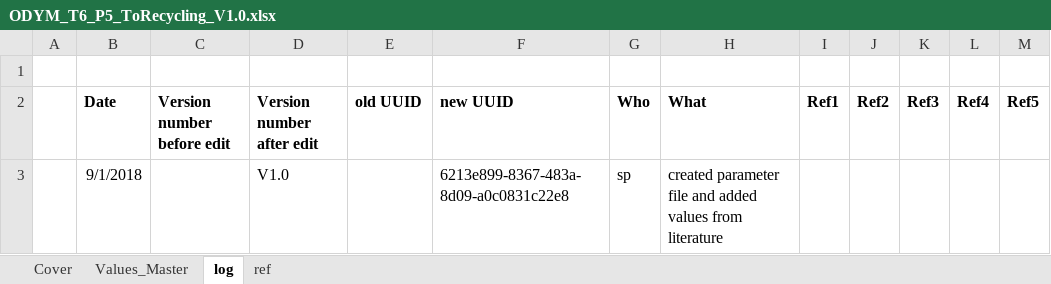
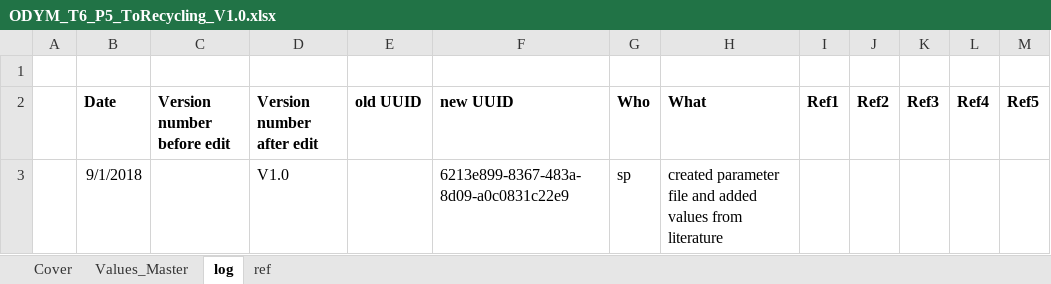
Before and after one commit to jvendries/ODYM, an Excel workbook: docs/Files/Tutorial6_JV_2/ODYM_T6_P5_ToRecycling_V1.0.xlsx, sheet log, drawn as a sheet; values as stored, in another font and other column widths than the file's, no borders; the diff names each change by its address in the sheet, - before the commit and + after, or states it on an @@ line.

Commit message:
Match UUID between the ODYM_t6_P5_torecycling parameter file and config file

```diff
--- a/docs/Files/Tutorial6_JV_2/ODYM_T6_P5_ToRecycling_V1.0.xlsx (sheet log)
+++ b/docs/Files/Tutorial6_JV_2/ODYM_T6_P5_ToRecycling_V1.0.xlsx (sheet log)
-F3 (new UUID): 6213e899-8367-483a-8d09-a0c0831c22e8
+F3 (new UUID): 6213e899-8367-483a-8d09-a0c0831c22e9
```
Also changed, not shown: sheet ref.
